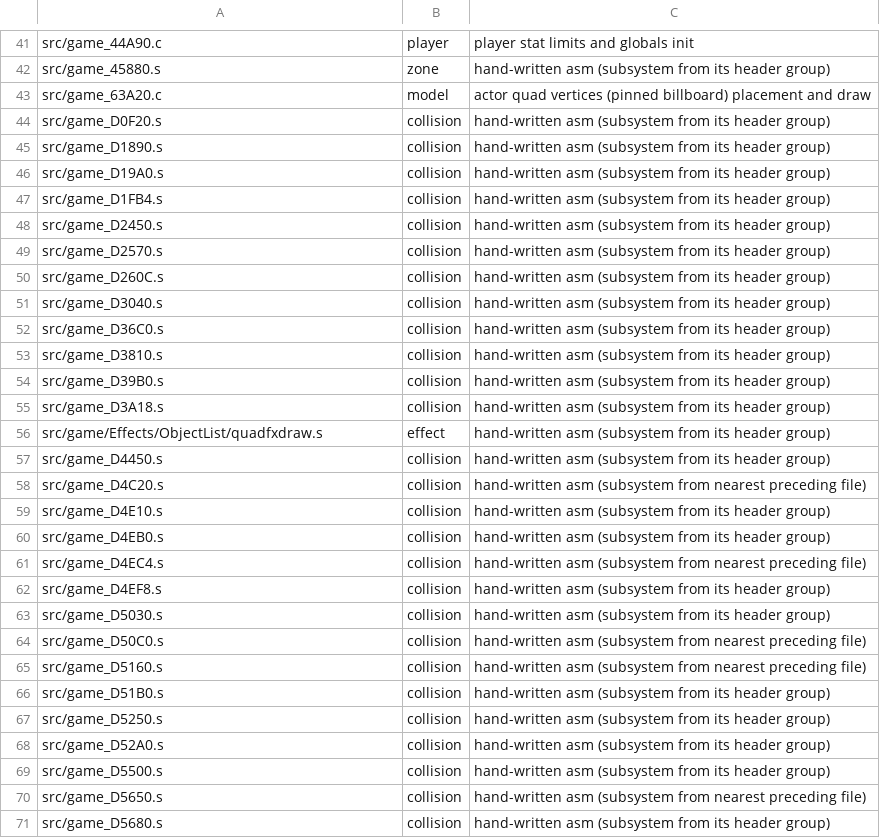
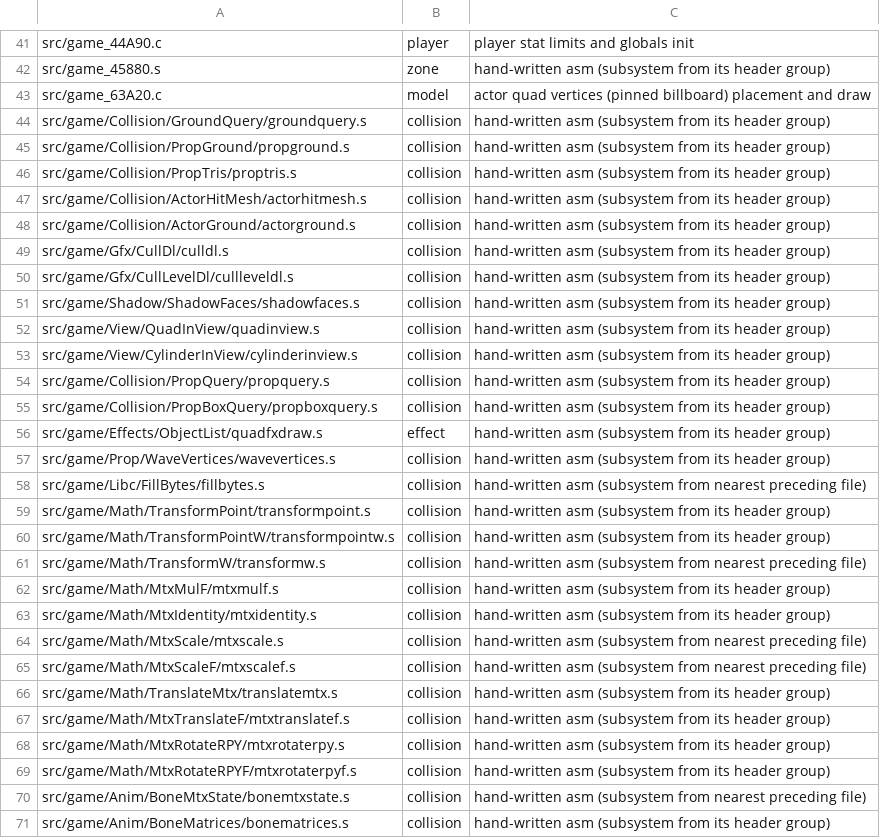
Before and after one commit to sholdee/conker-decomp, a TSV file: tools/subsystems.tsv, drawn as a sheet; only a part is shown, gaps mark what is left out; the diff covers the shown part only.

```diff
--- a/tools/subsystems.tsv
+++ b/tools/subsystems.tsv
@@ -43,29 +43,29 @@ src/game_45880.s	zone	hand-written asm (subsystem from its header group)
 src/game_63A20.c	model	actor quad vertices (pinned billboard) placement and draw
-src/game_D0F20.s	collision	hand-written asm (subsystem from its header group)
-src/game_D1890.s	collision	hand-written asm (subsystem from its header group)
-src/game_D19A0.s	collision	hand-written asm (subsystem from its header group)
-src/game_D1FB4.s	collision	hand-written asm (subsystem from its header group)
-src/game_D2450.s	collision	hand-written asm (subsystem from its header group)
-src/game_D2570.s	collision	hand-written asm (subsystem from its header group)
-src/game_D260C.s	collision	hand-written asm (subsystem from its header group)
-src/game_D3040.s	collision	hand-written asm (subsystem from its header group)
-src/game_D36C0.s	collision	hand-written asm (subsystem from its header group)
-src/game_D3810.s	collision	hand-written asm (subsystem from its header group)
-src/game_D39B0.s	collision	hand-written asm (subsystem from its header group)
-src/game_D3A18.s	collision	hand-written asm (subsystem from its header group)
+src/game/Collision/GroundQuery/groundquery.s	collision	hand-written asm (subsystem from its header group)
+src/game/Collision/PropGround/propground.s	collision	hand-written asm (subsystem from its header group)
+src/game/Collision/PropTris/proptris.s	collision	hand-written asm (subsystem from its header group)
+src/game/Collision/ActorHitMesh/actorhitmesh.s	collision	hand-written asm (subsystem from its header group)
+src/game/Collision/ActorGround/actorground.s	collision	hand-written asm (subsystem from its header group)
+src/game/Gfx/CullDl/culldl.s	collision	hand-written asm (subsystem from its header group)
+src/game/Gfx/CullLevelDl/cullleveldl.s	collision	hand-written asm (subsystem from its header group)
+src/game/Shadow/ShadowFaces/shadowfaces.s	collision	hand-written asm (subsystem from its header group)
+src/game/View/QuadInView/quadinview.s	collision	hand-written asm (subsystem from its header group)
+src/game/View/CylinderInView/cylinderinview.s	collision	hand-written asm (subsystem from its header group)
+src/game/Collision/PropQuery/propquery.s	collision	hand-written asm (subsystem from its header group)
+src/game/Collision/PropBoxQuery/propboxquery.s	collision	hand-written asm (subsystem from its header group)
 src/game/Effects/ObjectList/quadfxdraw.s	effect	hand-written asm (subsystem from its header group)
-src/game_D4450.s	collision	hand-written asm (subsystem from its header group)
-src/game_D4C20.s	collision	hand-written asm (subsystem from nearest preceding file)
-src/game_D4E10.s	collision	hand-written asm (subsystem from its header group)
-src/game_D4EB0.s	collision	hand-written asm (subsystem from its header group)
-src/game_D4EC4.s	collision	hand-written asm (subsystem from nearest preceding file)
-src/game_D4EF8.s	collision	hand-written asm (subsystem from its header group)
-src/game_D5030.s	collision	hand-written asm (subsystem from its header group)
-src/game_D50C0.s	collision	hand-written asm (subsystem from nearest preceding file)
-src/game_D5160.s	collision	hand-written asm (subsystem from nearest preceding file)
-src/game_D51B0.s	collision	hand-written asm (subsystem from its header group)
-src/game_D5250.s	collision	hand-written asm (subsystem from its header group)
-src/game_D52A0.s	collision	hand-written asm (subsystem from its header group)
-src/game_D5500.s	collision	hand-written asm (subsystem from its header group)
-src/game_D5650.s	collision	hand-written asm (subsystem from nearest preceding file)
-src/game_D5680.s	collision	hand-written asm (subsystem from its header group)
+src/game/Prop/WaveVertices/wavevertices.s	collision	hand-written asm (subsystem from its header group)
+src/game/Libc/FillBytes/fillbytes.s	collision	hand-written asm (subsystem from nearest preceding file)
+src/game/Math/TransformPoint/transformpoint.s	collision	hand-written asm (subsystem from its header group)
+src/game/Math/TransformPointW/transformpointw.s	collision	hand-written asm (subsystem from its header group)
+src/game/Math/TransformW/transformw.s	collision	hand-written asm (subsystem from nearest preceding file)
+src/game/Math/MtxMulF/mtxmulf.s	collision	hand-written asm (subsystem from its header group)
+src/game/Math/MtxIdentity/mtxidentity.s	collision	hand-written asm (subsystem from its header group)
+src/game/Math/MtxScale/mtxscale.s	collision	hand-written asm (subsystem from nearest preceding file)
+src/game/Math/MtxScaleF/mtxscalef.s	collision	hand-written asm (subsystem from nearest preceding file)
+src/game/Math/TranslateMtx/translatemtx.s	collision	hand-written asm (subsystem from its header group)
+src/game/Math/MtxTranslateF/mtxtranslatef.s	collision	hand-written asm (subsystem from its header group)
+src/game/Math/MtxRotateRPY/mtxrotaterpy.s	collision	hand-written asm (subsystem from its header group)
+src/game/Math/MtxRotateRPYF/mtxrotaterpyf.s	collision	hand-written asm (subsystem from its header group)
+src/game/Anim/BoneMtxState/bonemtxstate.s	collision	hand-written asm (subsystem from nearest preceding file)
+src/game/Anim/BoneMatrices/bonematrices.s	collision	hand-written asm (subsystem from its header group)
```
Also changed, not shown: 18 edited cells elsewhere in this file, tools/accounting.tsv, tools/hasm_proofs.tsv, 53 other files.
